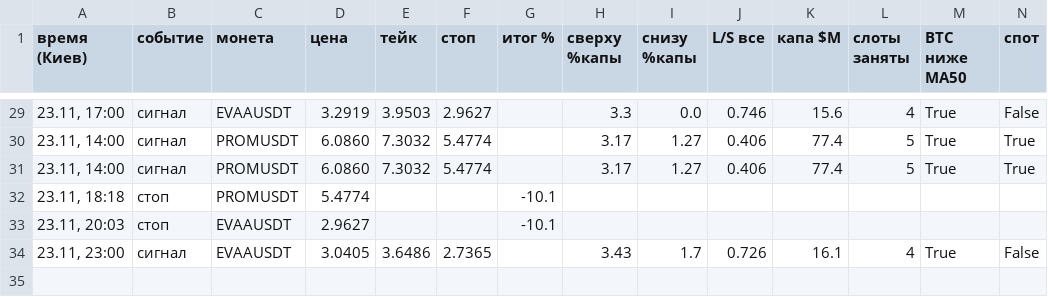
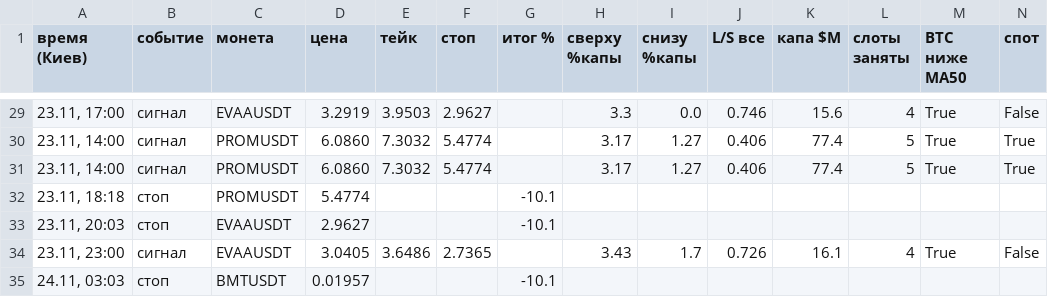
Before and after one commit to HelaPataki/delta-bot, a CSV file: l3_signals.csv, drawn as a sheet; only a part is shown, gaps mark what is left out; rows hold the shown columns only; the diff names each change by its address in the sheet, - before the commit and + after, or states it on an @@ line.

Commit message:
l3: state (полная проверка)

```diff
--- a/l3_signals.csv
+++ b/l3_signals.csv
+row 35: 24.11, 03:03 | стоп | BMTUSDT | 0.01957 |  |  | -10.1
```
Also changed, not shown: 1 other file.
